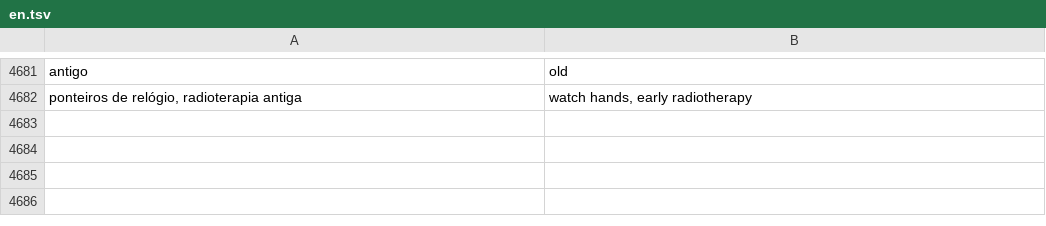
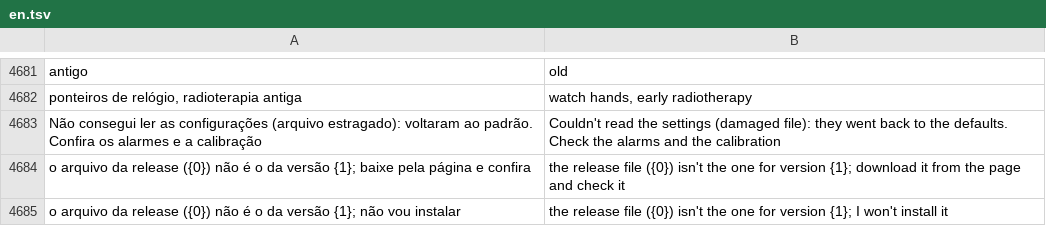
Before and after one commit to matheusAFreitas/radlog, a TSV file: internal/i18n/en.tsv, drawn as a sheet; only a part is shown, gaps mark what is left out; the diff names each change by its address in the sheet, - before the commit and + after, or states it on an @@ line.

```diff
--- a/internal/i18n/en.tsv
+++ b/internal/i18n/en.tsv
+row 4683: Não consegui ler as configurações (arquivo estragado): voltaram ao padrão. Confira os alarmes e a calibração | Couldn't read the settings (damaged file): they went back to the defaults. Check the alarms and the calibration
+row 4684: o arquivo da release ({0}) não é o da versão {1}; baixe pela página e confira | the release file ({0}) isn't the one for version {1}; download it from the page and check it
+row 4685: o arquivo da release ({0}) não é o da versão {1}; não vou instalar | the release file ({0}) isn't the one for version {1}; I won't install it
```
Also changed, not shown: 19 other files.
